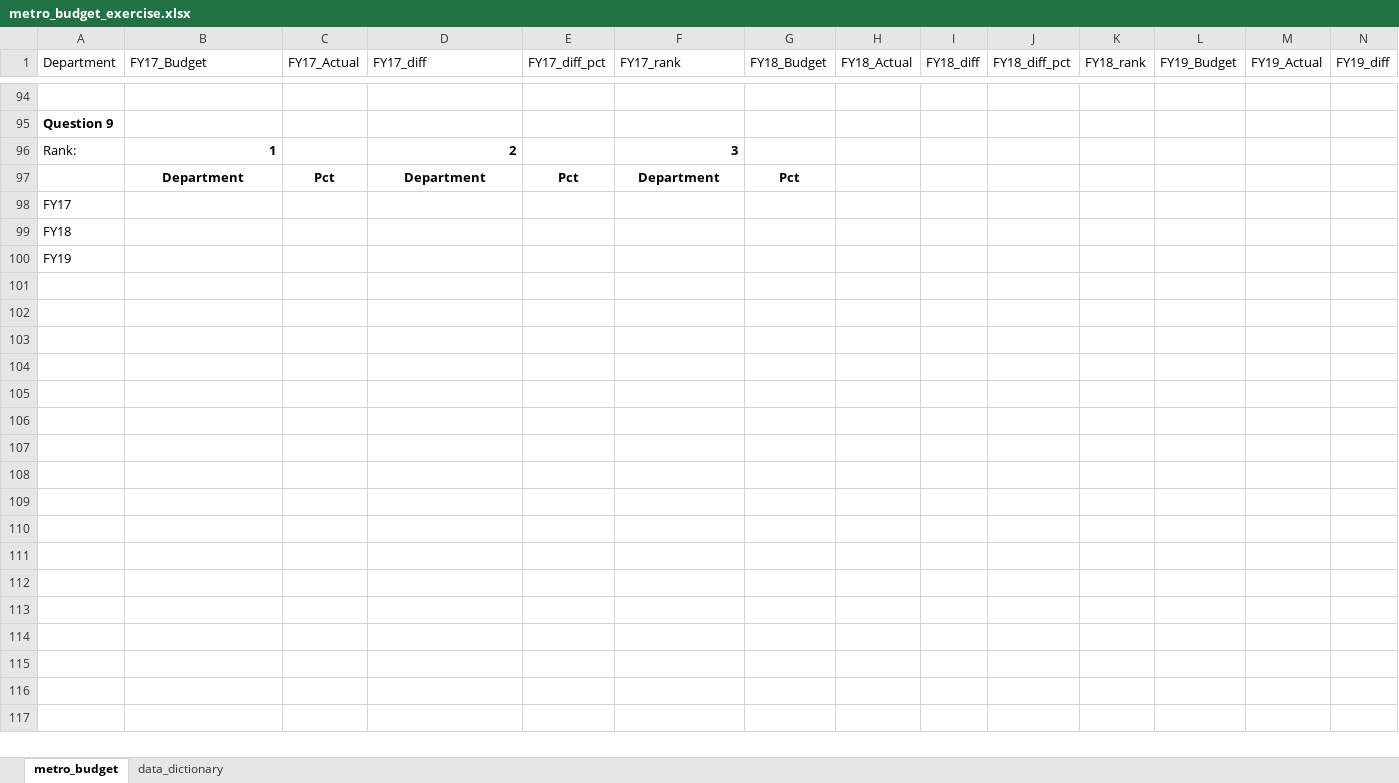
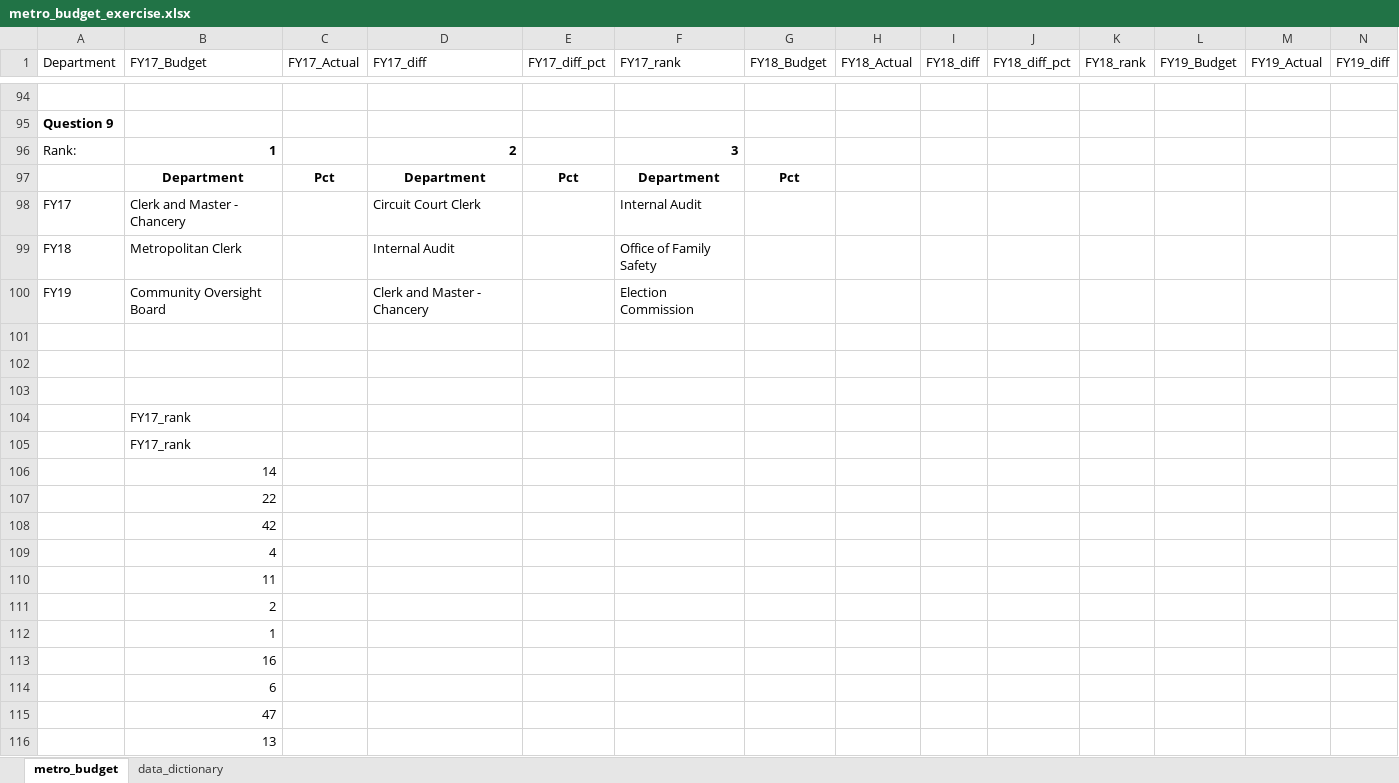
Before and after one commit to NSS-Data-Analytics-Cohort-8/budget_lookups-wesiswes629, an Excel workbook: metro_budget_exercise.xlsx, sheet metro_budget, drawn as a sheet; only a part is shown, gaps mark what is left out; values as stored, in another font and other column widths than the file's, no borders; charts and pictures not drawn; addresses are those after the commit; rows hold the shown columns only; the diff covers the shown part only; the diff names each change by its address in the sheet, - before the commit and + after, or states it on an @@ line.

Commit message:
half q9,missing8

```diff
--- a/metro_budget_exercise.xlsx (sheet metro_budget)
+++ b/metro_budget_exercise.xlsx (sheet metro_budget)
+row 98: FY17 | Clerk and Master - Chancery |  | Circuit Court Clerk |  | Internal Audit
+row 99: FY18 | Metropolitan Clerk |  | Internal Audit |  | Office of Family Safety
+row 100: FY19 | Community Oversight Board |  | Clerk and Master - Chancery |  | Election Commission
-A101 (Department): FY17
+A101 (Department): (empty)
-A102 (Department): FY18
+A102 (Department): (empty)
-A103 (Department): FY19
+A103 (Department): (empty)
+row 104:  | FY17_rank
+row 105:  | FY17_rank
+row 106:  | 14
+row 107:  | 22
+row 108:  | 42
+row 109:  | 4
+row 110:  | 11
+row 111:  | 2
+row 112:  | 1
+row 113:  | 16
+row 114:  | 6
+row 115:  | 47
+row 116:  | 13
```
Also changed, not shown: 41 added rows and 1 removed row elsewhere in this sheet.
